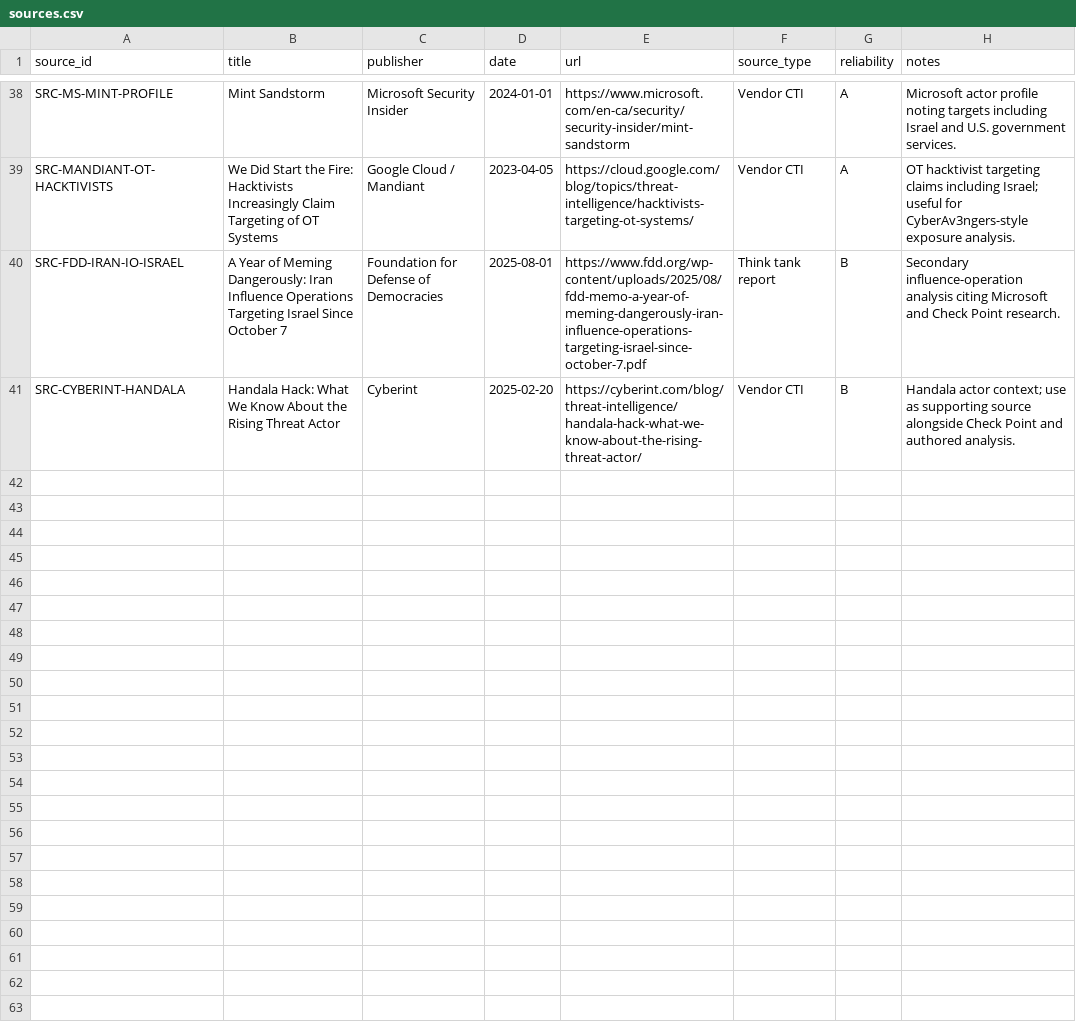
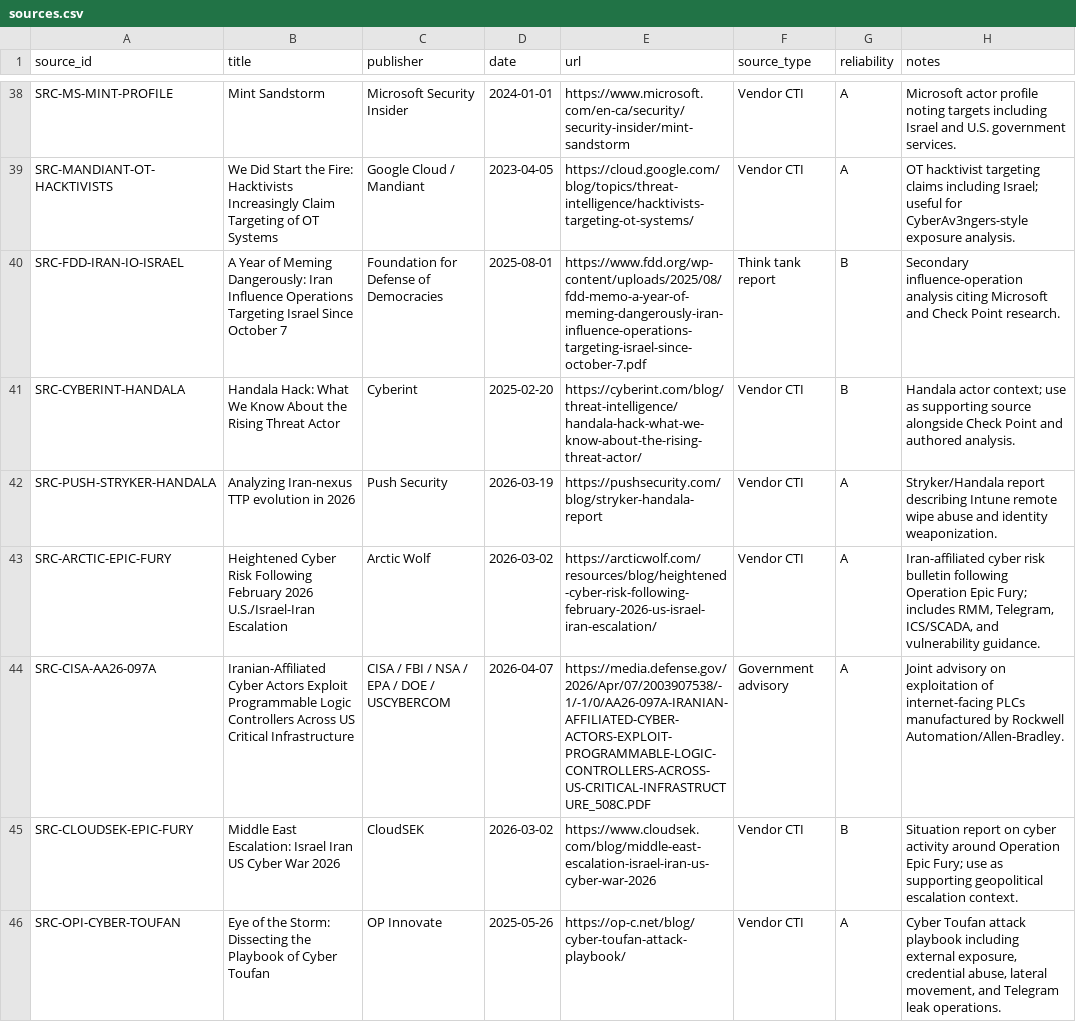
Before and after one commit to anpa1200/israel-government-threat-actors-cti, a CSV file: data/sources.csv, drawn as a sheet; only a part is shown, gaps mark what is left out; the diff covers the shown part only; the diff names each change by its address in the sheet, - before the commit and + after, or states it on an @@ line.

Commit message:
Add 2026 escalation CTI report

```diff
--- a/data/sources.csv
+++ b/data/sources.csv
+row 42: SRC-PUSH-STRYKER-HANDALA | Analyzing Iran-nexus TTP evolution in 2026 | Push Security | 2026-03-19 | https://pushsecurity.com/blog/stryker-handala-report | Vendor CTI | A | Stryker/Handala report describing Intune remote wipe abuse and identity weaponization.
+row 43: SRC-ARCTIC-EPIC-FURY | Heightened Cyber Risk Following February 2026 U.S./Israel-Iran Escalation | Arctic Wolf | 2026-03-02 | https://arcticwolf.com/resources/blog/heightened-cyber-risk-following-february-2026-us-israel-iran-escalation/ | Vendor CTI | A | Iran-affiliated cyber risk bulletin following Operation Epic Fury; includes RMM, Telegram, ICS/SCADA, and vulnerability guidance.
+row 44: SRC-CISA-AA26-097A | Iranian-Affiliated Cyber Actors Exploit Programmable Logic Controllers Across US Critical Infrastructure | CISA / FBI / NSA / EPA / DOE / USCYBERCOM | 2026-04-07 | https://media.defense.gov/2026/Apr/07/2003907538/-1/-1/0/AA26-097A-IRANIAN-AFFILIATED-CYBER-ACTORS-EXPLOIT-PROGRAMMABLE-LOGIC-CONTROLLERS-ACROSS-US-CRITICAL-INFRASTRUCTURE_508C.PDF | Government advisory | A | Joint advisory on exploitation of internet-facing PLCs manufactured by Rockwell Automation/Allen-Bradley.
+row 45: SRC-CLOUDSEK-EPIC-FURY | Middle East Escalation: Israel Iran US Cyber War 2026 | CloudSEK | 2026-03-02 | https://www.cloudsek.com/blog/middle-east-escalation-israel-iran-us-cyber-war-2026 | Vendor CTI | B | Situation report on cyber activity around Operation Epic Fury; use as supporting geopolitical escalation context.
+row 46: SRC-OPI-CYBER-TOUFAN | Eye of the Storm: Dissecting the Playbook of Cyber Toufan | OP Innovate | 2025-05-26 | https://op-c.net/blog/cyber-toufan-attack-playbook/ | Vendor CTI | A | Cyber Toufan attack playbook including external exposure, credential abuse, lateral movement, and Telegram leak operations.
```
Also changed, not shown: 4 added rows elsewhere in this file, data/ioc-references.csv, data/malware-references.csv, 15 other files.
